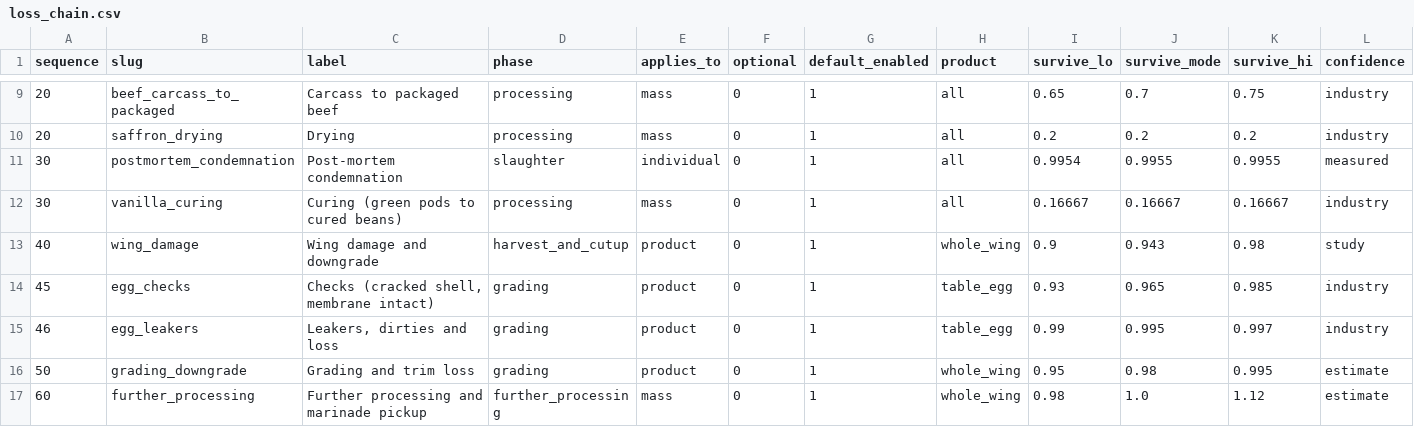
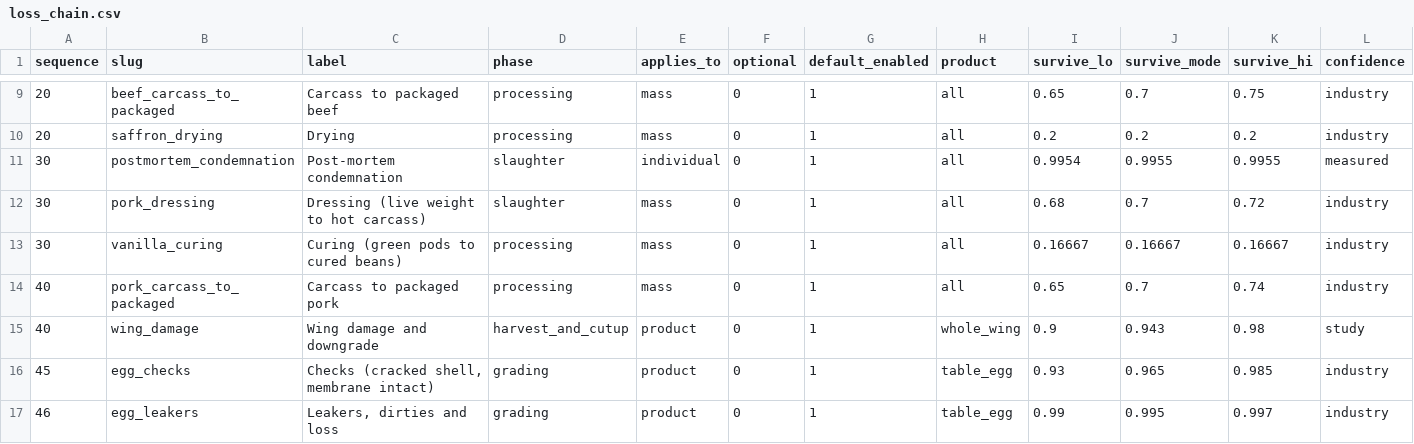
Before and after one commit to gmhoward9289-ops/counting-chicken-wings, a CSV file: data/exports/loss_chain.csv, drawn as a sheet; only a part is shown, gaps mark what is left out; the shorter side is filled out with more unchanged rows; rows hold the shown columns only; the diff names each change by its address in the sheet, - before the commit and + after, or states it on an @@ line.

```diff
--- a/data/exports/loss_chain.csv
+++ b/data/exports/loss_chain.csv
+row 12: 30 | pork_dressing | Dressing (live weight to hot carcass) | slaughter | mass | 0 | 1 | all | 0.68 | 0.7 | 0.72 | industry
+row 14: 40 | pork_carcass_to_packaged | Carcass to packaged pork | processing | mass | 0 | 1 | all | 0.65 | 0.7 | 0.74 | industry
```
Also changed, not shown: data/exports/mixing_cascade.csv, 19 other files.
